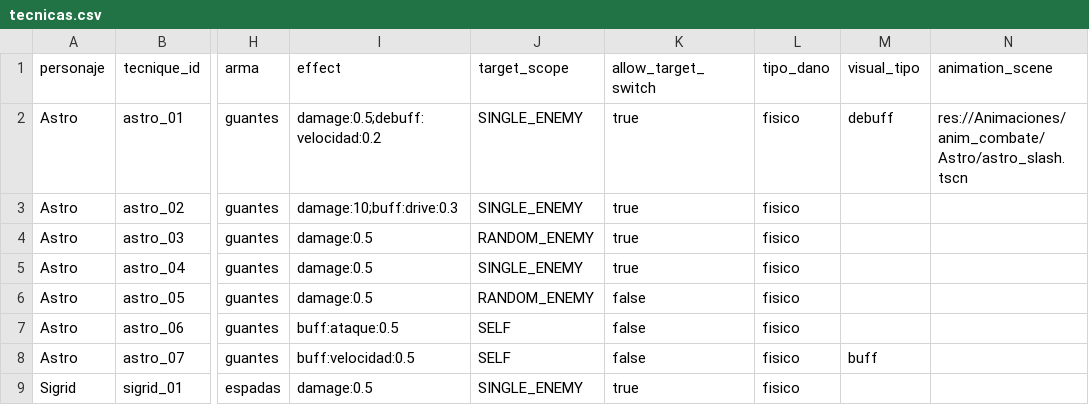
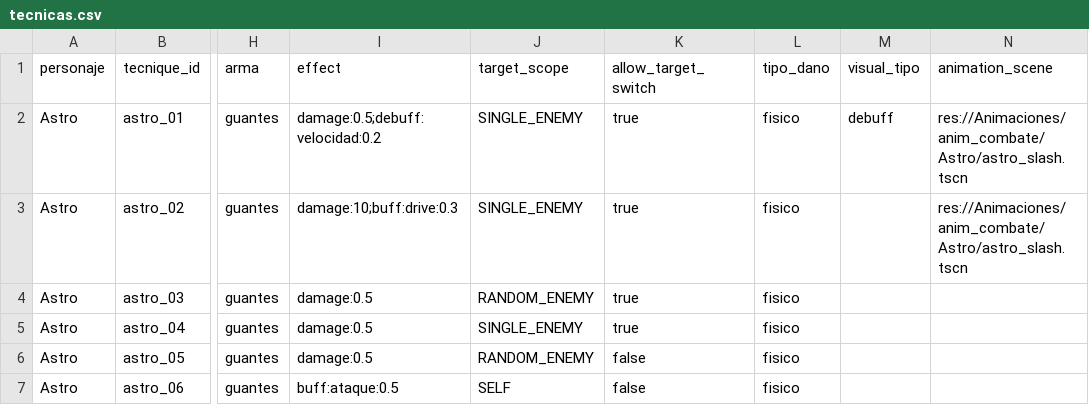
Before and after one commit to EpsilonIndes/NexusRPG, a CSV file: Data/Tecnicas/tecnicas.csv, drawn as a sheet; only a part is shown, gaps mark what is left out; the shorter side is filled out with more unchanged rows; the diff names each change by its address in the sheet, - before the commit and + after, or states it on an @@ line.

Commit message:
Mejoras en animaciones y técnicas: ajustada duración de animación, se añadieron métodos de movimiento y se mejoró la carga de escenas de animación.

```diff
--- a/Data/Tecnicas/tecnicas.csv
+++ b/Data/Tecnicas/tecnicas.csv
-N3 (animation_scene): (empty)
+N3 (animation_scene): res://Animaciones/anim_combate/Astro/astro_slash.tscn
```
Also changed, not shown: 7 other files.
